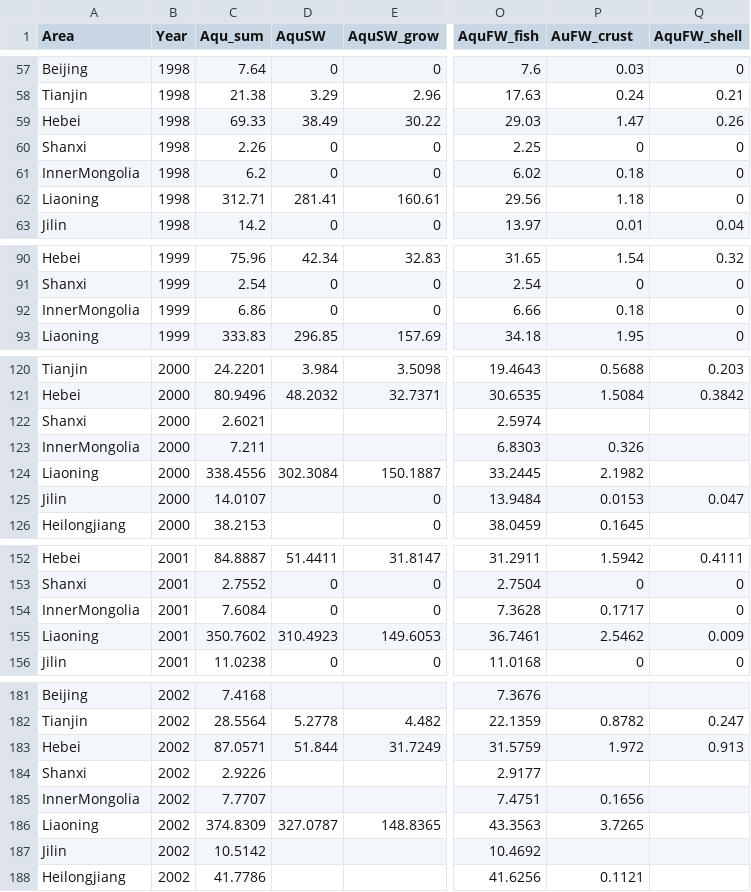
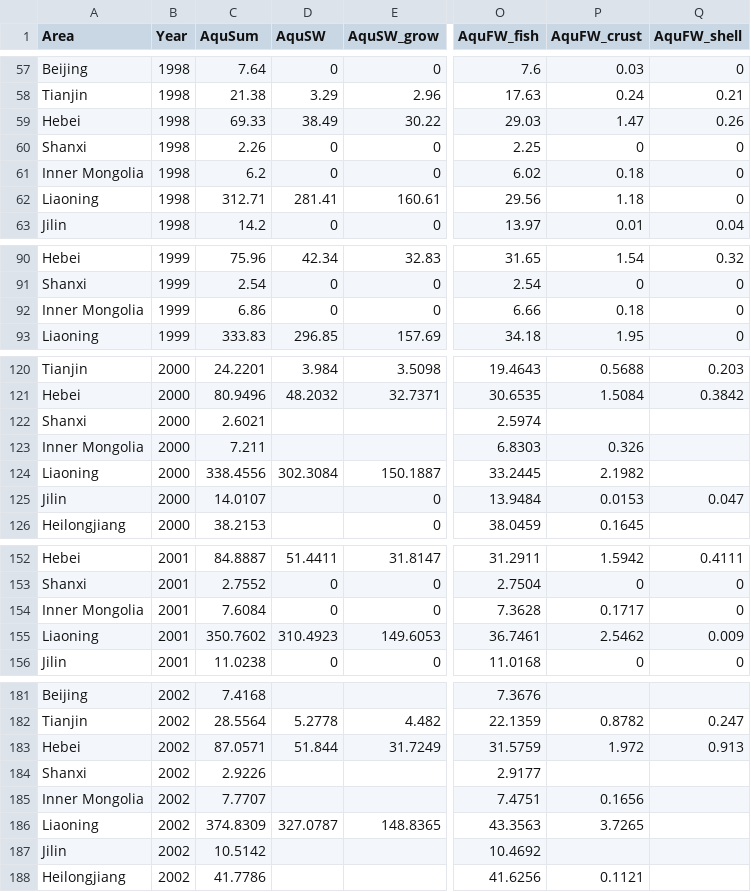
Before and after one commit to meatatlas/datamap2019, a CSV file: data/product_aquatic_raw.csv, drawn as a sheet; only a part is shown, gaps mark what is left out; the diff covers the shown part only; the diff names each change by its address in the sheet, - before the commit and + after, or states it on an @@ line.

Commit message:
product data are all clear

```diff
--- a/data/product_aquatic_raw.csv
+++ b/data/product_aquatic_raw.csv
-C1: Aqu_sum
+C1: AquSum
-P1: AuFW_crust
+P1: AquFW_crust
-A61 (Area): InnerMongolia
+A61 (Area): Inner Mongolia
-A92 (Area): InnerMongolia
+A92 (Area): Inner Mongolia
-A123 (Area): InnerMongolia
+A123 (Area): Inner Mongolia
-A154 (Area): InnerMongolia
+A154 (Area): Inner Mongolia
-A185 (Area): InnerMongolia
+A185 (Area): Inner Mongolia
```
Also changed, not shown: 15 edited cells elsewhere in this file, data/product_livestock_areas_raw.csv, 18 other files.
